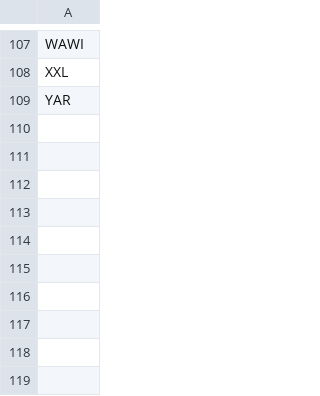
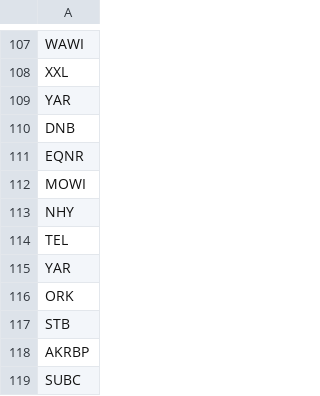
Before and after one commit to mariuslandmark-ai/insider-tracker-no, a CSV file: data/osebx_tickers.csv, drawn as a sheet; only a part is shown, gaps mark what is left out; the diff names each change by its address in the sheet, - before the commit and + after, or states it on an @@ line.

Commit message:
Update osebx_tickers.csv

```diff
--- a/data/osebx_tickers.csv
+++ b/data/osebx_tickers.csv
+row 110: DNB
+row 111: EQNR
+row 112: MOWI
+row 113: NHY
+row 114: TEL
+row 115: YAR
+row 116: ORK
+row 117: STB
+row 118: AKRBP
+row 119: SUBC
```
